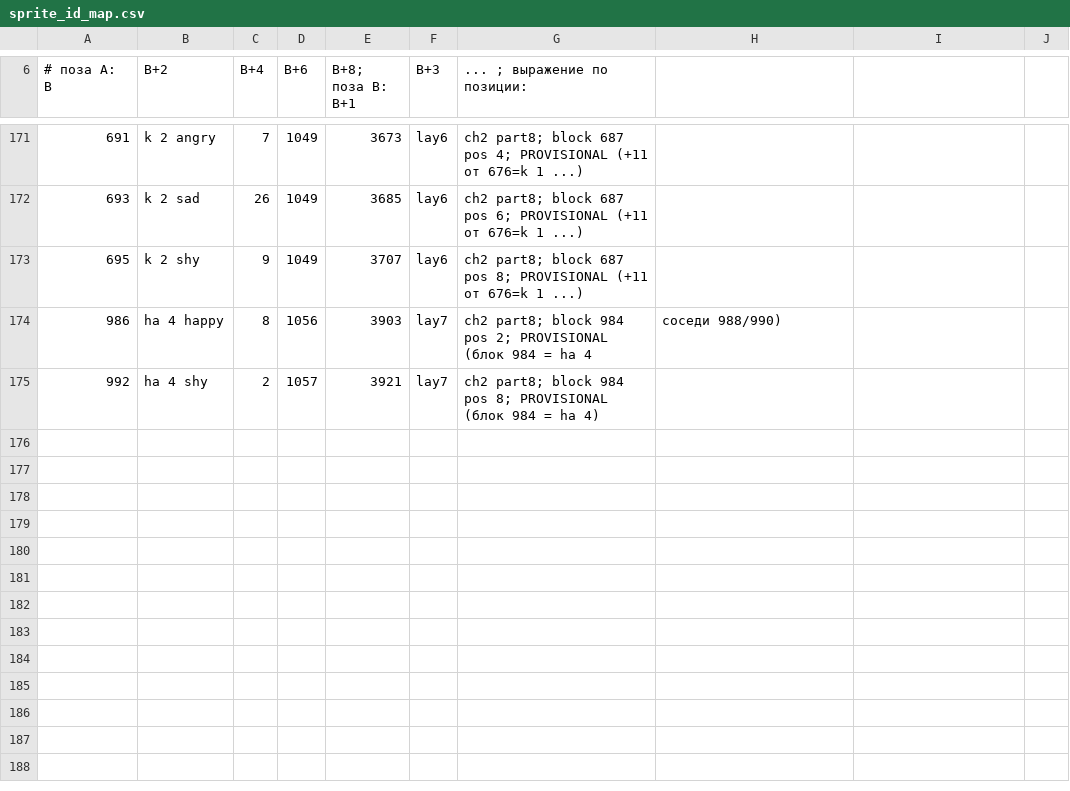
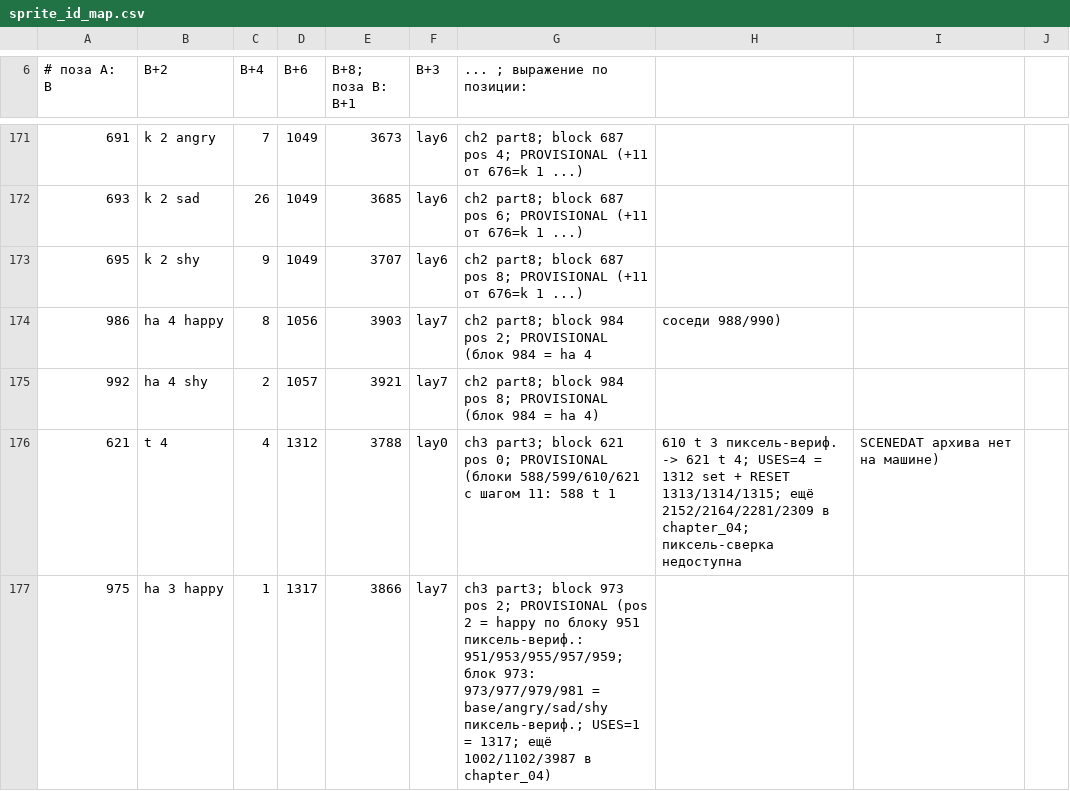
Before and after one commit to timeasoff/Zero-no-Tsukaima-1-RenPy, a CSV file: references/sprite_id_map.csv, drawn as a sheet; only a part is shown, gaps mark what is left out; the diff names each change by its address in the sheet, - before the commit and + after, or states it on an @@ line.

```diff
--- a/references/sprite_id_map.csv
+++ b/references/sprite_id_map.csv
+row 176: 621 | t 4 | 4 | 1312 | 3788 | lay0 | ch3 part3; block 621 pos 0; PROVISIONAL (блоки 588/599/610/621 с шагом 11: 588 t 1 | 610 t 3 пиксель-вериф. -> 621 t 4; USES=4 = 1312 set + RESET 1313/1314/1315; ещё 2152/2164/2281/2309 в chapter_04; пиксель-сверка недоступна | SCENEDAT архива нет на машине)
+row 177: 975 | ha 3 happy | 1 | 1317 | 3866 | lay7 | ch3 part3; block 973 pos 2; PROVISIONAL (pos 2 = happy по блоку 951 пиксель-вериф.: 951/953/955/957/959; блок 973: 973/977/979/981 = base/angry/sad/shy пиксель-вериф.; USES=1 = 1317; ещё 1002/1102/3987 в chapter_04)
```
Also changed, not shown: references/voice_id_map.csv, 55 other files.
